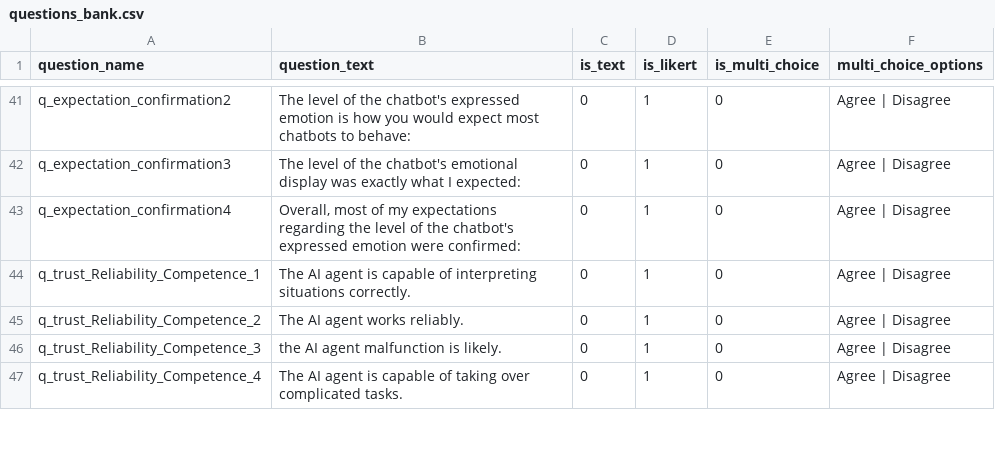
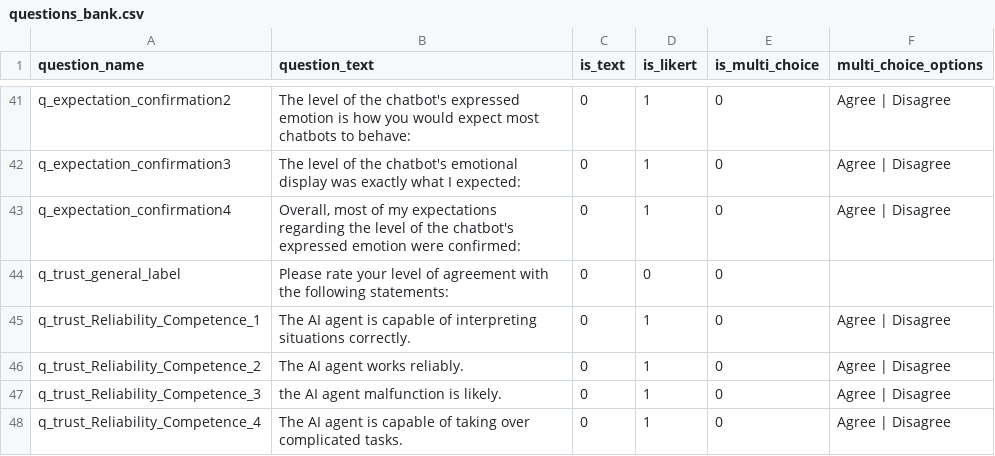
Before and after one commit to ProfNaama/digit_span_b, a CSV file: experiment_configuration/questions_bank.csv, drawn as a sheet; only a part is shown, gaps mark what is left out; the diff covers the shown part only; the diff names each change by its address in the sheet, - before the commit and + after, or states it on an @@ line.

Commit message:
some fixes to questions articulation + update treatment groups

```diff
--- a/experiment_configuration/questions_bank.csv
+++ b/experiment_configuration/questions_bank.csv
+row 44: q_trust_general_label | Please rate your level of agreement with the following statements: | 0 | 0 | 0
```
Also changed, not shown: 7 edited cells elsewhere in this file, experiment_configuration/treatment_groups_config.csv.
